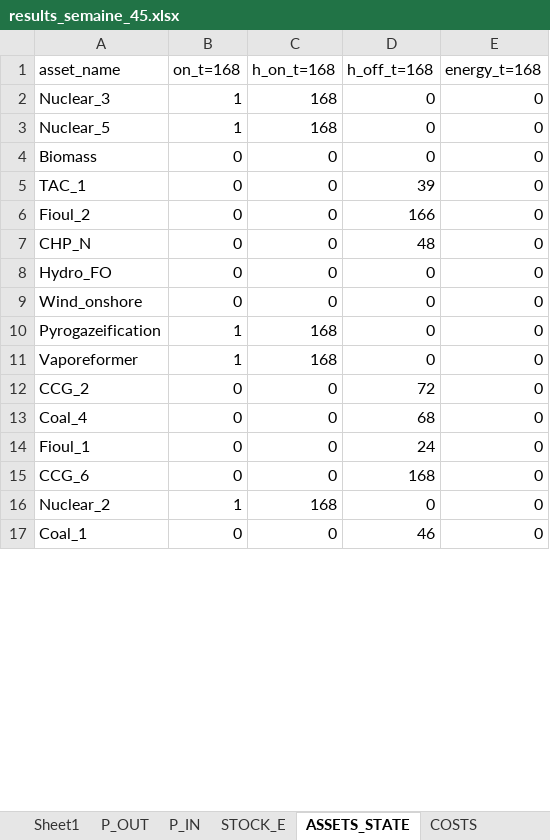
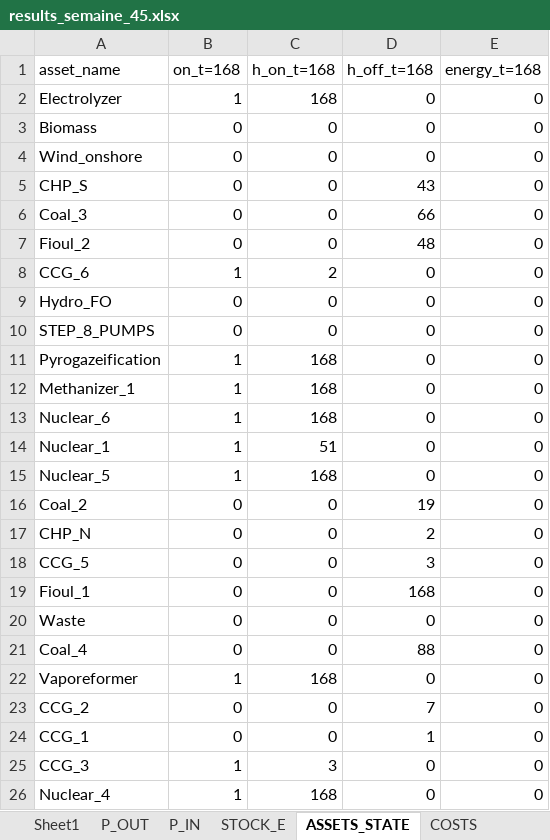
Before and after one commit to anaiisdcm/ete-equilibre-offre-demande, an Excel workbook: sc_ref/results_semaine_45.xlsx, sheet ASSETS_STATE, drawn as a sheet; only a part is shown; the shorter side is filled out with more unchanged rows; values as stored, in another font and other column widths than the file's, no borders; removed rows and columns are numbered as before the commit, all else as after; the diff covers the shown part only; the diff names each change by its address in the sheet, - before the commit and + after, or states it on an @@ line.

```diff
--- a/sc_ref/results_semaine_45.xlsx (sheet ASSETS_STATE)
+++ b/sc_ref/results_semaine_45.xlsx (sheet ASSETS_STATE)
@@ row 27 moved to row 2: Electrolyzer @@
@@ row 4 moved to row 3: Biomass @@
+row 4: Wind_onshore | 0 | 0 | 0 | 0
+row 5: CHP_S | 0 | 0 | 43 | 0
+row 6: Coal_3 | 0 | 0 | 66 | 0
+row 7: Fioul_2 | 0 | 0 | 48 | 0
+row 8: CCG_6 | 1 | 2 | 0 | 0
+row 9: Hydro_FO | 0 | 0 | 0 | 0
@@ row 29 moved to row 10: STEP_8_PUMPS @@
@@ row 10 moved to row 11: Pyrogazeification @@
@@ row 20 moved to row 12: Methanizer_1 @@
-A13 (asset_name): Nuclear_3
+A13 (asset_name): Nuclear_6
+row 14: Nuclear_1 | 1 | 51 | 0 | 0
-row 5: TAC_1 | 0 | 0 | 39 | 0
-A16 (asset_name): Fioul_2
+A16 (asset_name): Coal_2
-D16 (h_off_t=168): 166
+D16 (h_off_t=168): 19
-D17 (h_off_t=168): 48
+D17 (h_off_t=168): 2
+row 18: CCG_5 | 0 | 0 | 3 | 0
-A19 (asset_name): Hydro_FO
+A19 (asset_name): Fioul_1
-D19 (h_off_t=168): 0
+D19 (h_off_t=168): 168
@@ row 33 moved to row 20: Waste @@
-A21 (asset_name): Wind_onshore
+A21 (asset_name): Coal_4
-D21 (h_off_t=168): 0
+D21 (h_off_t=168): 88
-D23 (h_off_t=168): 72
+D23 (h_off_t=168): 7
-row 13: Coal_4 | 0 | 0 | 68 | 0
-row 14: Fioul_1 | 0 | 0 | 24 | 0
-A24 (asset_name): CCG_6
+A24 (asset_name): CCG_1
-D24 (h_off_t=168): 168
+D24 (h_off_t=168): 1
+row 25: CCG_3 | 1 | 3 | 0 | 0
-A26 (asset_name): Nuclear_2
+A26 (asset_name): Nuclear_4
```
Also changed, not shown: 6 added rows, 12 removed rows, 3 moved rows and 2 edited cells elsewhere in this sheet, sheet P_OUT, sheet P_IN, sheet COSTS, sc_ref/results_semaine_1.xlsx, sc_ref/results_semaine_4.xlsx, 51 other files.
